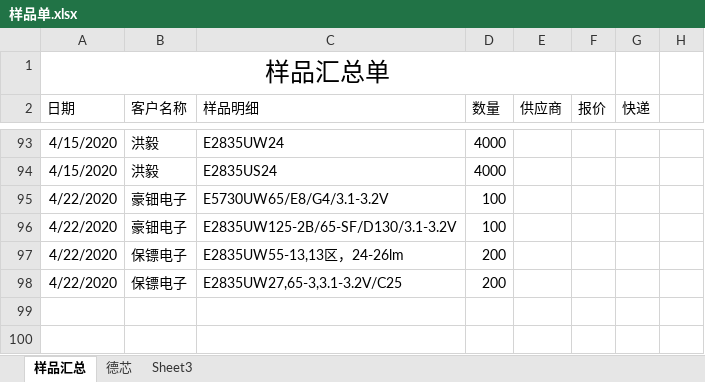
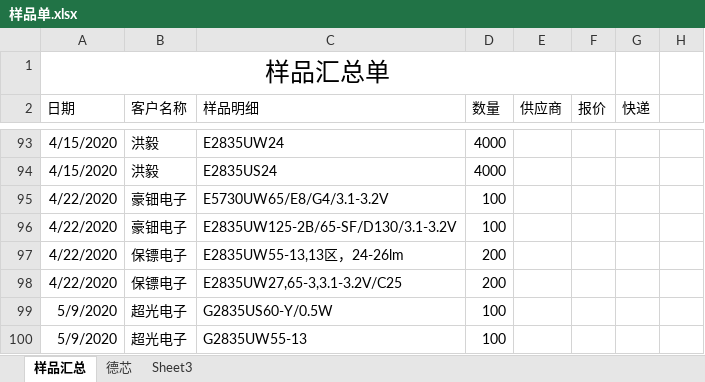
Before and after one commit to weinkym/zll, an Excel workbook: 季诚/样品单.xlsx, sheet 样品汇总, drawn as a sheet; only a part is shown, gaps mark what is left out; values as stored, in another font and other column widths than the file's, no borders; the diff names each change by its address in the sheet, - before the commit and + after, or states it on an @@ line.

```diff
--- a/季诚/样品单.xlsx (sheet 样品汇总)
+++ b/季诚/样品单.xlsx (sheet 样品汇总)
+row 99: 5/9/2020 | 超光电子 | G2835US60-Y/0.5W | 100
+row 100: 5/9/2020 | 超光电子 | G2835UW55-13 | 100
```
Also changed, not shown: 季诚/成交客户/军发电子/送货单/送货单.xlsx, 季诚/成交客户/立早电子/合同/承兑合同/立早合同开票范本.xlsx, 25 other files.
